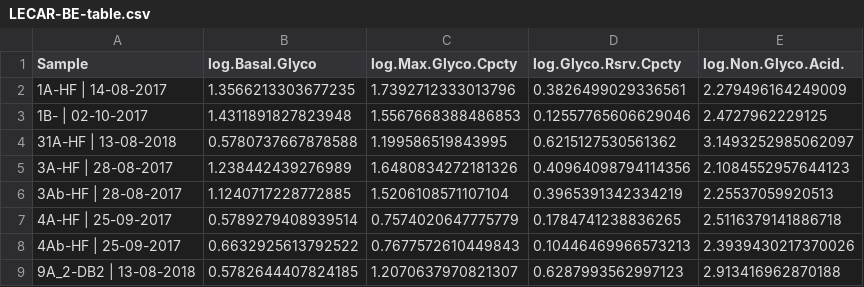
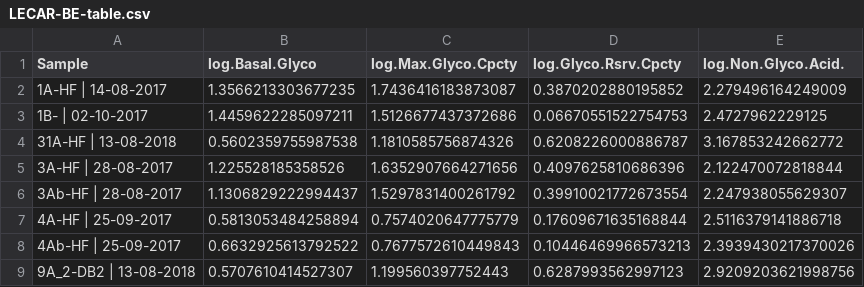
Before and after one commit to PeeBro/seahorse, a CSV file: Data/OUTPUT/test_OUTPUT/LECAR-BE-table.csv, drawn as a sheet.

```diff
--- a/Data/OUTPUT/test_OUTPUT/LECAR-BE-table.csv
+++ b/Data/OUTPUT/test_OUTPUT/LECAR-BE-table.csv
@@ -1,9 +1,9 @@
 Sample,log.Basal.Glyco,log.Max.Glyco.Cpcty,log.Glyco.Rsrv.Cpcty,log.Non.Glyco.Acid.
-1A-HF | 14-08-2017,1.3566213303677235,1.7392712333013796,0.3826499029336561,2.279496164249009
-1B- | 02-10-2017,1.4311891827823948,1.5567668388486853,0.12557765606629046,2.4727962229125
-31A-HF | 13-08-2018,0.5780737667878588,1.199586519843995,0.6215127530561362,3.1493252985062097
-3A-HF | 28-08-2017,1.238442439276989,1.6480834272181326,0.40964098794114356,2.1084552957644123
-3Ab-HF | 28-08-2017,1.1240717228772885,1.5206108571107104,0.3965391342334219,2.25537059920513
-4A-HF | 25-09-2017,0.5789279408939514,0.7574020647775779,0.1784741238836265,2.5116379141886718
+1A-HF | 14-08-2017,1.3566213303677235,1.7436416183873087,0.3870202880195852,2.279496164249009
+1B- | 02-10-2017,1.4459622285097211,1.5126677437372686,0.06670551522754753,2.4727962229125
+31A-HF | 13-08-2018,0.5602359755987538,1.1810585756874326,0.6208226000886787,3.167853242662772
+3A-HF | 28-08-2017,1.225528185358526,1.6352907664271656,0.4097625810686396,2.122470072818844
+3Ab-HF | 28-08-2017,1.1306829222994437,1.5297831400261792,0.39910021772673554,2.247938055629307
+4A-HF | 25-09-2017,0.5813053484258894,0.7574020647775779,0.17609671635168844,2.5116379141886718
 4Ab-HF | 25-09-2017,0.6632925613792522,0.7677572610449843,0.10446469966573213,2.3939430217370026
-9A_2-DB2 | 13-08-2018,0.5782644407824185,1.2070637970821307,0.6287993562997123,2.913416962870188
+9A_2-DB2 | 13-08-2018,0.5707610414527307,1.199560397752443,0.6287993562997123,2.9209203621998756
```
Also changed, not shown: Data/OUTPUT/test_OUTPUT/ECAR-BE-table.csv, Data/OUTPUT/test_OUTPUT/ECAR-BioEnergetics.csv, 20 other files.
